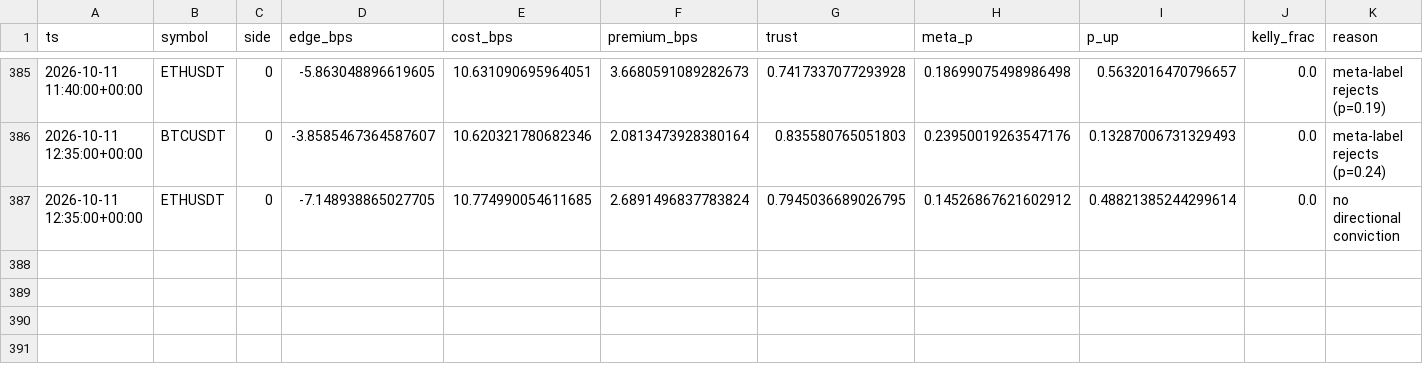
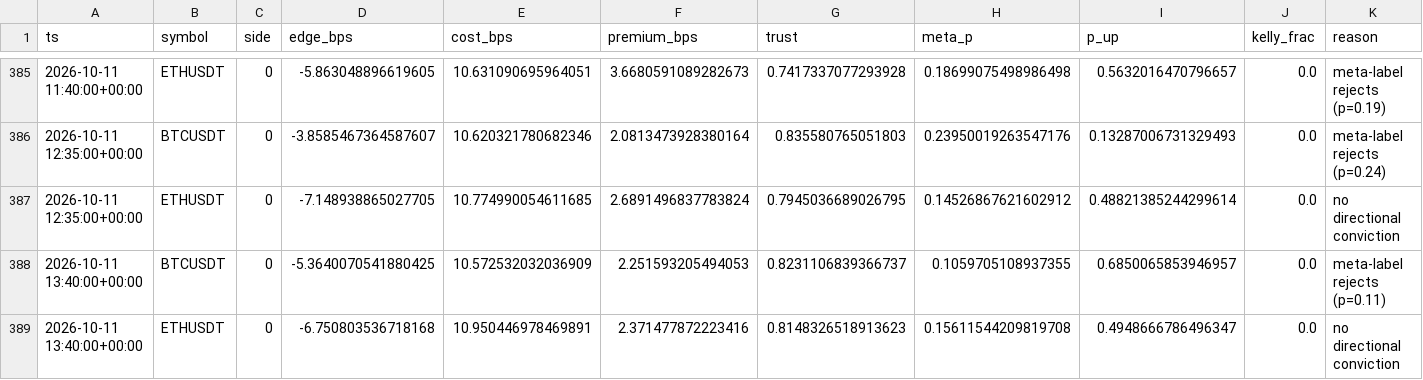
Before and after one commit to ljmacdonald/mempool-omega, a CSV file: state/ledger/signals_2026-10.csv, drawn as a sheet; only a part is shown, gaps mark what is left out; rows hold the shown columns only; the diff names each change by its address in the sheet, - before the commit and + after, or states it on an @@ line.

```diff
--- a/state/ledger/signals_2026-10.csv
+++ b/state/ledger/signals_2026-10.csv
+row 388: 2026-10-11 13:40:00+00:00 | BTCUSDT | 0 | -5.3640070541880425 | 10.572532032036909 | 2.251593205494053 | 0.8231106839366737 | 0.1059705108937355 | 0.6850065853946957 | 0.0 | meta-label rejects (p=0.11)
+row 389: 2026-10-11 13:40:00+00:00 | ETHUSDT | 0 | -6.750803536718168 | 10.950446978469891 | 2.371477872223416 | 0.8148326518913623 | 0.15611544209819708 | 0.4948666786496347 | 0.0 | no directional conviction
```
Also changed, not shown: state/ledger/equity_2026-10.csv, state/suggestions/challenge_small/equity.csv, 20 other files.
